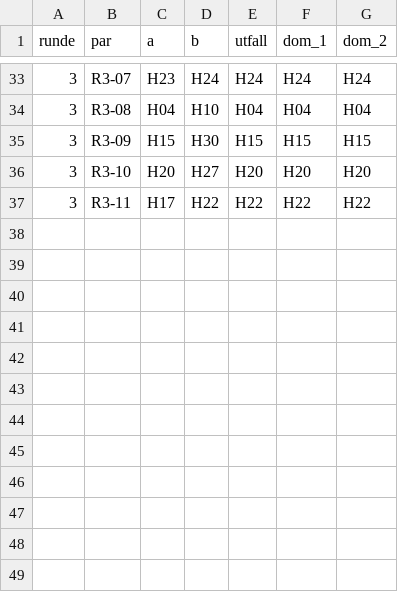
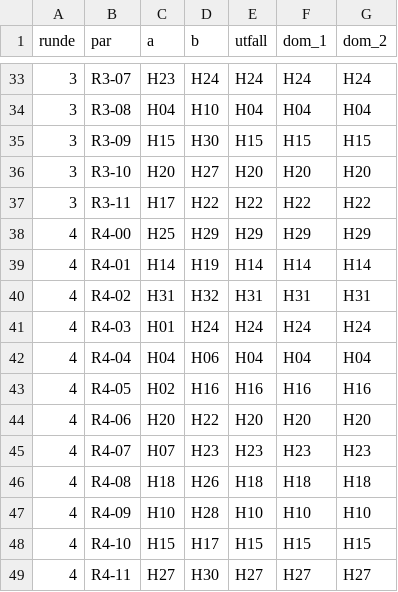
Before and after one commit to oystess/valg_analyser, a CSV file: turnering/dueller.csv, drawn as a sheet; only a part is shown, gaps mark what is left out; the diff names each change by its address in the sheet, - before the commit and + after, or states it on an @@ line.

```diff
--- a/turnering/dueller.csv
+++ b/turnering/dueller.csv
+row 38: 4 | R4-00 | H25 | H29 | H29 | H29 | H29
+row 39: 4 | R4-01 | H14 | H19 | H14 | H14 | H14
+row 40: 4 | R4-02 | H31 | H32 | H31 | H31 | H31
+row 41: 4 | R4-03 | H01 | H24 | H24 | H24 | H24
+row 42: 4 | R4-04 | H04 | H06 | H04 | H04 | H04
+row 43: 4 | R4-05 | H02 | H16 | H16 | H16 | H16
+row 44: 4 | R4-06 | H20 | H22 | H20 | H20 | H20
+row 45: 4 | R4-07 | H07 | H23 | H23 | H23 | H23
+row 46: 4 | R4-08 | H18 | H26 | H18 | H18 | H18
+row 47: 4 | R4-09 | H10 | H28 | H10 | H10 | H10
+row 48: 4 | R4-10 | H15 | H17 | H15 | H15 | H15
+row 49: 4 | R4-11 | H27 | H30 | H27 | H27 | H27
```
Also changed, not shown: turnering/elo.csv, 2 other files.
